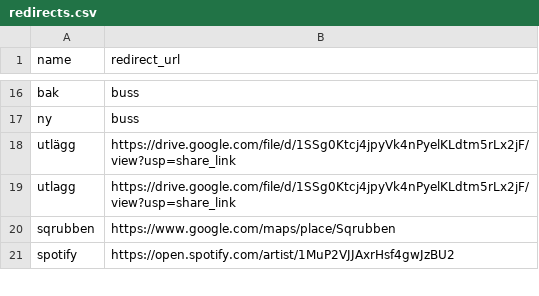
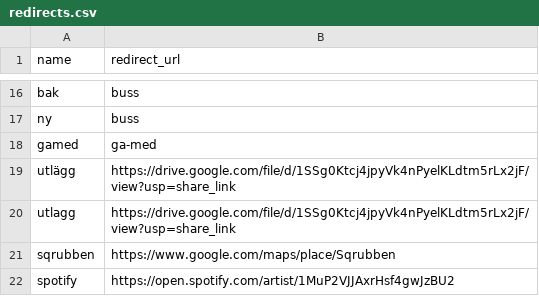
Before and after one commit to pqombp/pqombp.github.io, a CSV file: _data/redirects.csv, drawn as a sheet; only a part is shown, gaps mark what is left out; the diff names each change by its address in the sheet, - before the commit and + after, or states it on an @@ line.

Commit message:
redirect for gamed

```diff
--- a/_data/redirects.csv
+++ b/_data/redirects.csv
+row 18: gamed | ga-med
```
